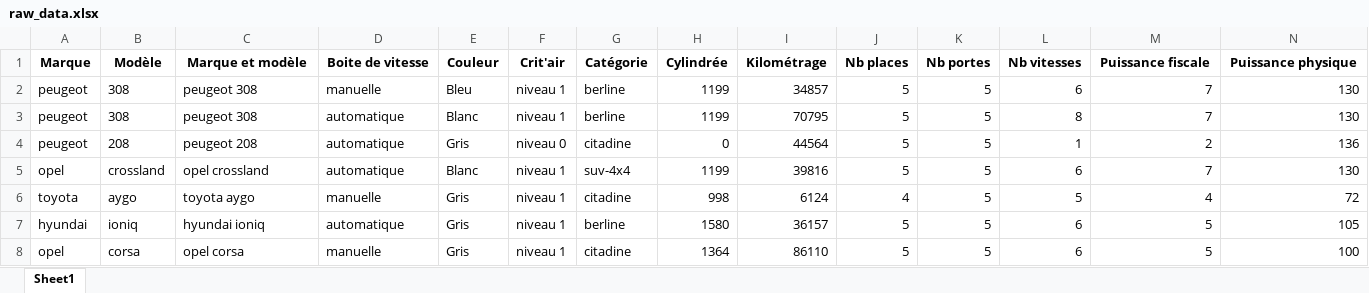
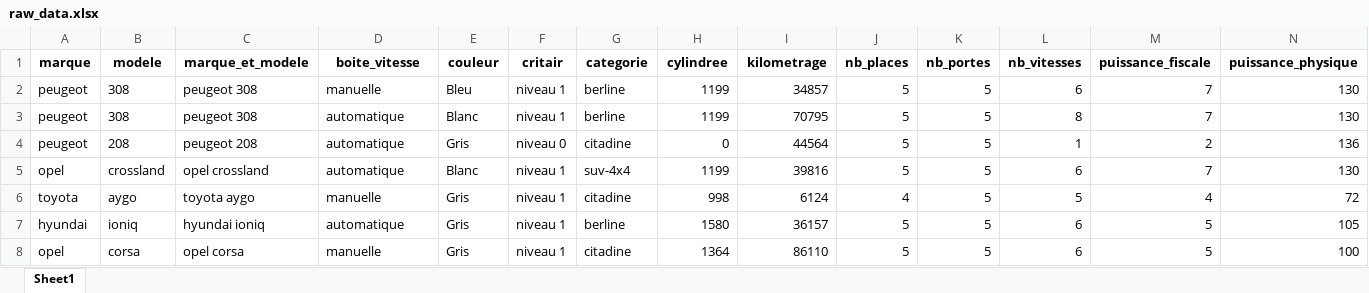
Before and after one commit to almadrava/cars-price-prediction, an Excel workbook: src/data/raw_data.xlsx, sheet Sheet1, drawn as a sheet; only a part is shown; values as stored, in another font and other column widths than the file's, no borders; removed rows and columns are numbered as before the commit, all else as after; rows hold the shown columns only; the diff names each change by its address in the sheet, - before the commit and + after, or states it on an @@ line.

Commit message:
rename variables

```diff
--- a/src/data/raw_data.xlsx (sheet Sheet1)
+++ b/src/data/raw_data.xlsx (sheet Sheet1)
-row 1: Marque | Modèle | Marque et modèle | Boite de vitesse | Couleur | Crit'air | Catégorie | Cylindrée | Kilométrage | Nb places | Nb portes | Nb vitesses | Puissance fiscale | Puissance physique
+row 1: marque | modele | marque_et_modele | boite_vitesse | couleur | critair | categorie | cylindree | kilometrage | nb_places | nb_portes | nb_vitesses | puissance_fiscale | puissance_physique
```
